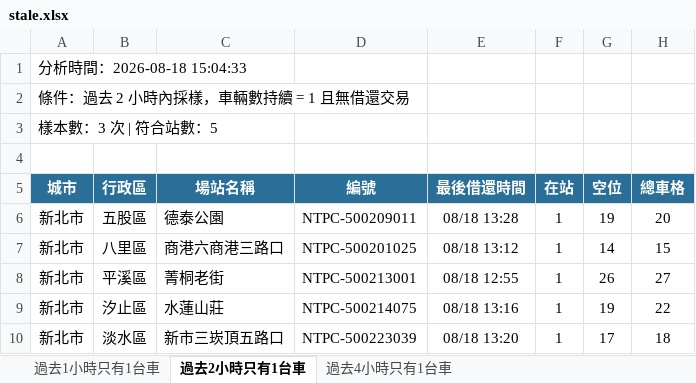
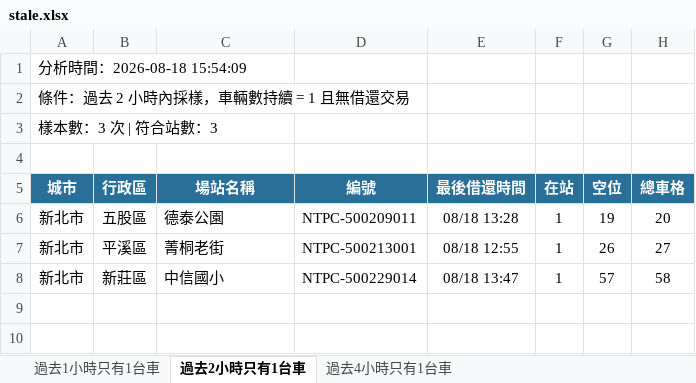
Before and after one commit to hippop3c/fixedbike, an Excel workbook: stale.xlsx, sheet 過去2小時只有1台車, drawn as a sheet; values as stored, in another font and other column widths than the file's, no borders; removed rows and columns are numbered as before the commit, all else as after; the diff names each change by its address in the sheet, - before the commit and + after, or states it on an @@ line.

```diff
--- a/stale.xlsx (sheet 過去2小時只有1台車)
+++ b/stale.xlsx (sheet 過去2小時只有1台車)
-A1 (城市): 分析時間：2026-08-18 15:04:33
+A1 (城市): 分析時間：2026-08-18 15:54:09
-A3 (城市): 樣本數：3 次 | 符合站數：5
+A3 (城市): 樣本數：3 次 | 符合站數：3
-row 7: 新北市 | 八里區 | 商港六商港三路口 | NTPC-500201025 | 08/18 13:12 | 1 | 14 | 15
-B8 (行政區): 汐止區
+B8 (行政區): 新莊區
-C8 (場站名稱): 水蓮山莊
+C8 (場站名稱): 中信國小
-D8 (編號): NTPC-500214075
+D8 (編號): NTPC-500229014
-E8 (最後借還時間): 08/18 13:16
+E8 (最後借還時間): 08/18 13:47
-G8 (空位): 19
+G8 (空位): 57
-H8 (總車格): 22
+H8 (總車格): 58
-row 10: 新北市 | 淡水區 | 新市三崁頂五路口 | NTPC-500223039 | 08/18 13:20 | 1 | 17 | 18
```
Also changed, not shown: sheet 過去1小時只有1台車, sheet 過去4小時只有1台車, 3 other files.
